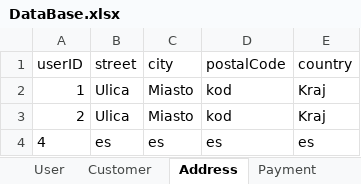
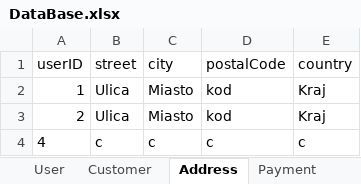
Before and after one commit to 3zqul/ShopSklep, an Excel workbook: src/main/java/Shop/DataBase.xlsx, sheet Address, drawn as a sheet; values as stored, in another font and other column widths than the file's, no borders; the diff names each change by its address in the sheet, - before the commit and + after, or states it on an @@ line.

```diff
--- a/src/main/java/Shop/DataBase.xlsx (sheet Address)
+++ b/src/main/java/Shop/DataBase.xlsx (sheet Address)
-B4 (street): es
+B4 (street): c
-C4 (city): es
+C4 (city): c
-D4 (postalCode): es
+D4 (postalCode): c
-E4 (country): es
+E4 (country): c
```
Also changed, not shown: sheet Offer, sheet Shoe, sheet ShoeDetails, sheet Payment, sheet Payout, sheet User, 3 more sheets, 14 other files.
